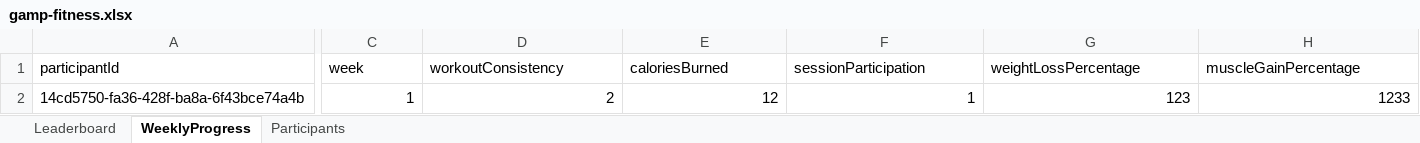
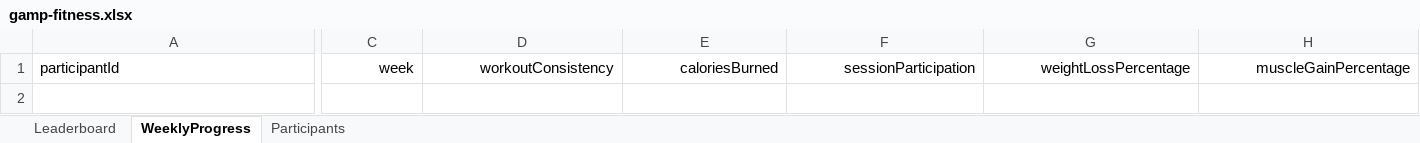
Before and after one commit to decocereusAura/gamp-fitness, an Excel workbook: database/gamp-fitness.xlsx, sheet WeeklyProgress, drawn as a sheet; only a part is shown, gaps mark what is left out; values as stored, in another font and other column widths than the file's, no borders; rows hold the shown columns only; the diff covers the shown part only; the diff names each change by its address in the sheet, - before the commit and + after, or states it on an @@ line.

```diff
--- a/database/gamp-fitness.xlsx (sheet WeeklyProgress)
+++ b/database/gamp-fitness.xlsx (sheet WeeklyProgress)
-C1:H1 alignment: left
+C1:H1 alignment: right
-row 2: 14cd5750-fa36-428f-ba8a-6f43bce74a4b | 1 | 2 | 12 | 1 | 123 | 1233
```
Also changed, not shown: cell formats elsewhere in this sheet, sheet Participants, sheet Leaderboard, 31 other files.
